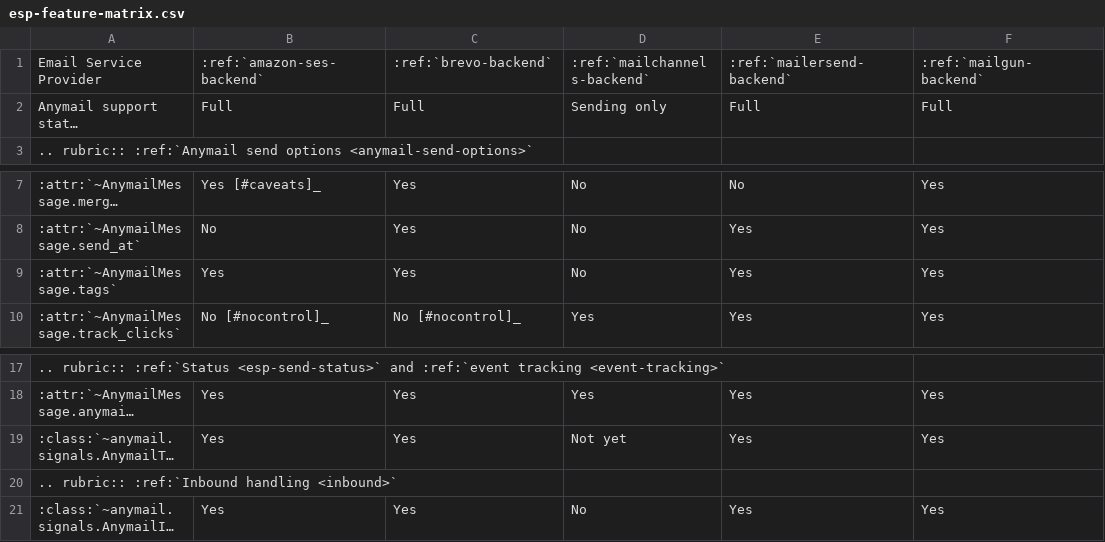
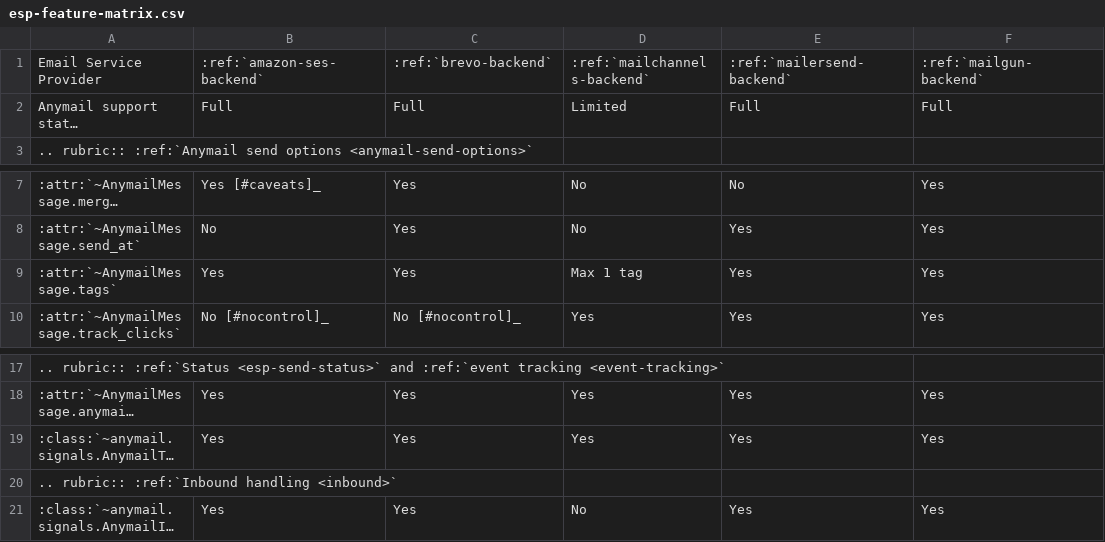
Before and after one commit to mailchannels/django-anymail, a CSV file: docs/esps/esp-feature-matrix.csv, drawn as a sheet; only a part is shown, gaps mark what is left out; long unchanged cells end in …; the diff names each change by its address in the sheet, - before the commit and + after, or states it on an @@ line.

```diff
--- a/docs/esps/esp-feature-matrix.csv
+++ b/docs/esps/esp-feature-matrix.csv
-D2: Sending only
+D2: Limited
-D9: No
+D9: Max 1 tag
-D19: Not yet
+D19: Yes
```
Also changed, not shown: 12 other files.
